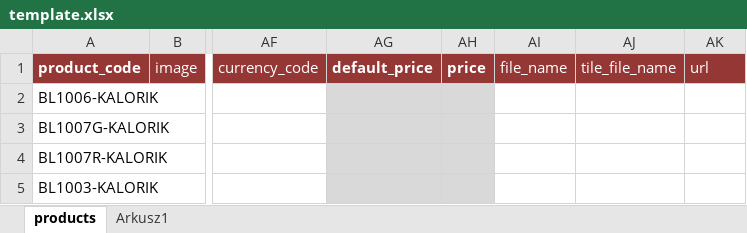
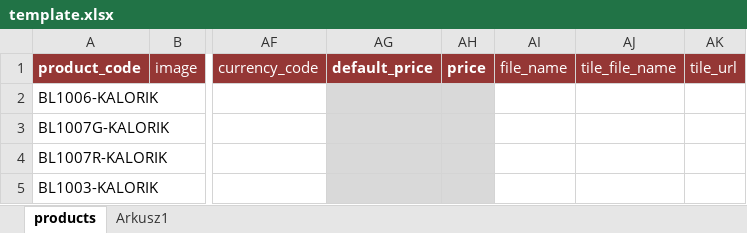
Before and after one commit to slobodz/team.reports, an Excel workbook: template.xlsx, sheet products, drawn as a sheet; only a part is shown, gaps mark what is left out; values as stored, in another font and other column widths than the file's, no borders; the diff names each change by its address in the sheet, - before the commit and + after, or states it on an @@ line.

```diff
--- a/template.xlsx (sheet products)
+++ b/template.xlsx (sheet products)
-AK1: url
+AK1: tile_url
```
Also changed, not shown: 5 other files.
